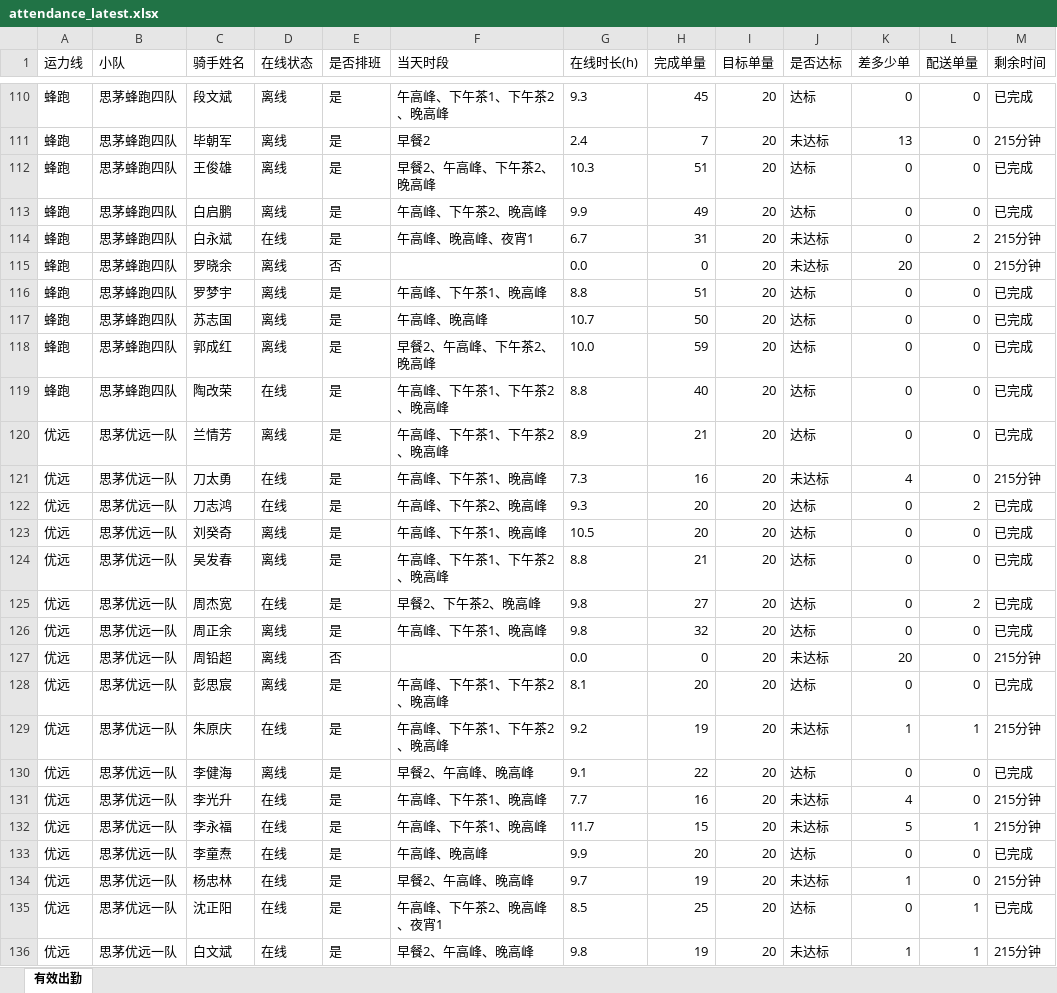
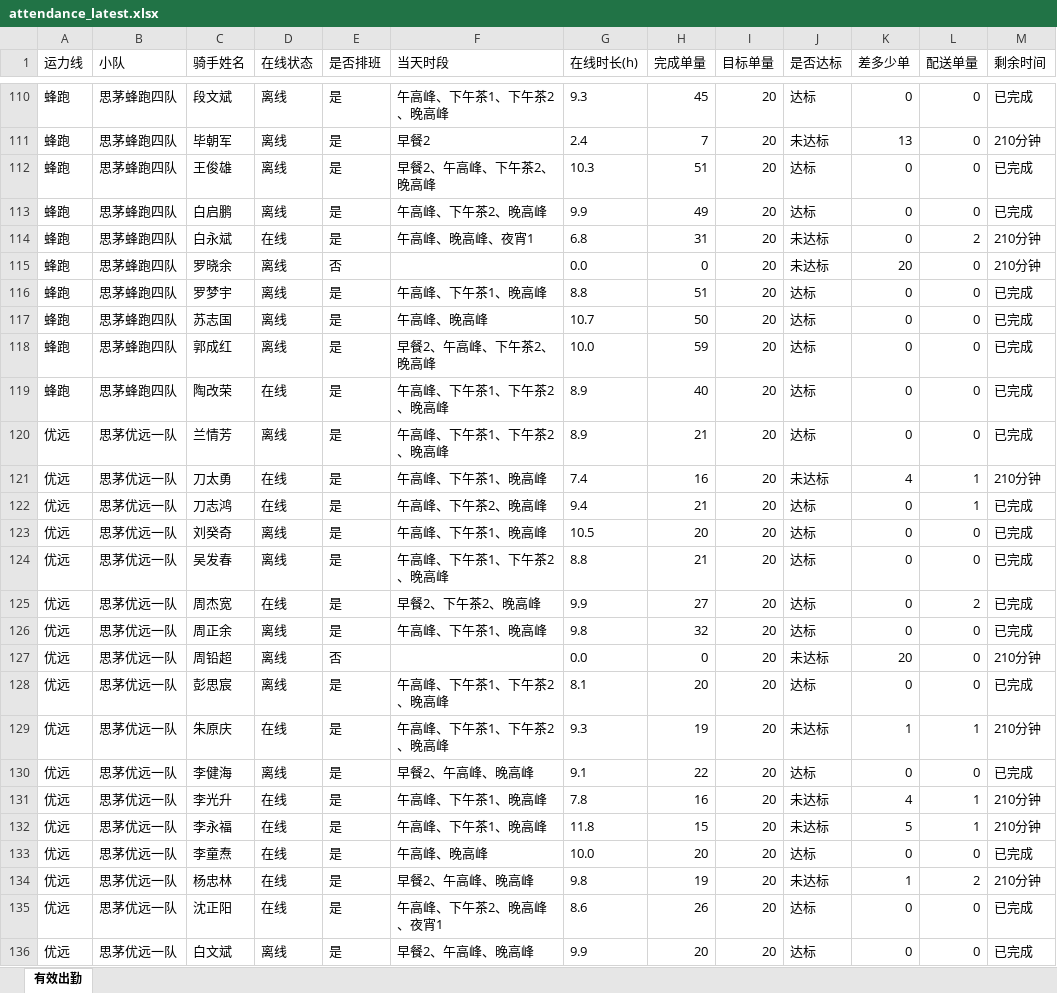
Before and after one commit to 424584635-png/dzt-dashboard, an Excel workbook: public/attendance_latest.xlsx, sheet 有效出勤, drawn as a sheet; only a part is shown, gaps mark what is left out; values as stored, in another font and other column widths than the file's, no borders; the diff covers the shown part only; the diff names each change by its address in the sheet, - before the commit and + after, or states it on an @@ line.

```diff
--- a/public/attendance_latest.xlsx (sheet 有效出勤)
+++ b/public/attendance_latest.xlsx (sheet 有效出勤)
-M111 (剩余时间): 215分钟
+M111 (剩余时间): 210分钟
-G114 (在线时长(h)): 6.7
+G114 (在线时长(h)): 6.8
-M114:M115 (剩余时间): 215分钟
+M114:M115 (剩余时间): 210分钟
-G119 (在线时长(h)): 8.8
+G119 (在线时长(h)): 8.9
-G121 (在线时长(h)): 7.3
+G121 (在线时长(h)): 7.4
-L121 (配送单量): 0
+L121 (配送单量): 1
-M121 (剩余时间): 215分钟
+M121 (剩余时间): 210分钟
-G122 (在线时长(h)): 9.3
+G122 (在线时长(h)): 9.4
-H122 (完成单量): 20
+H122 (完成单量): 21
-L122 (配送单量): 2
+L122 (配送单量): 1
-G125 (在线时长(h)): 9.8
+G125 (在线时长(h)): 9.9
-M127 (剩余时间): 215分钟
+M127 (剩余时间): 210分钟
-G129 (在线时长(h)): 9.2
+G129 (在线时长(h)): 9.3
-M129 (剩余时间): 215分钟
+M129 (剩余时间): 210分钟
-G131 (在线时长(h)): 7.7
+G131 (在线时长(h)): 7.8
-L131 (配送单量): 0
+L131 (配送单量): 1
-M131:M132 (剩余时间): 215分钟
+M131:M132 (剩余时间): 210分钟
-G132 (在线时长(h)): 11.7
+G132 (在线时长(h)): 11.8
-G133 (在线时长(h)): 9.9
+G133 (在线时长(h)): 10.0
-G134 (在线时长(h)): 9.7
+G134 (在线时长(h)): 9.8
-L134 (配送单量): 0
+L134 (配送单量): 2
-M134 (剩余时间): 215分钟
+M134 (剩余时间): 210分钟
-G135 (在线时长(h)): 8.5
+G135 (在线时长(h)): 8.6
-H135 (完成单量): 25
+H135 (完成单量): 26
-L135:L136 (配送单量): 1
+L135:L136 (配送单量): 0
-D136 (在线状态): 在线
+D136 (在线状态): 离线
-G136 (在线时长(h)): 9.8
+G136 (在线时长(h)): 9.9
-H136 (完成单量): 19
+H136 (完成单量): 20
-J136 (是否达标): 未达标
+J136 (是否达标): 达标
-K136 (差多少单): 1
+K136 (差多少单): 0
-M136 (剩余时间): 215分钟
+M136 (剩余时间): 已完成
```
Also changed, not shown: 264 edited cells elsewhere in this sheet, 6 other files.
